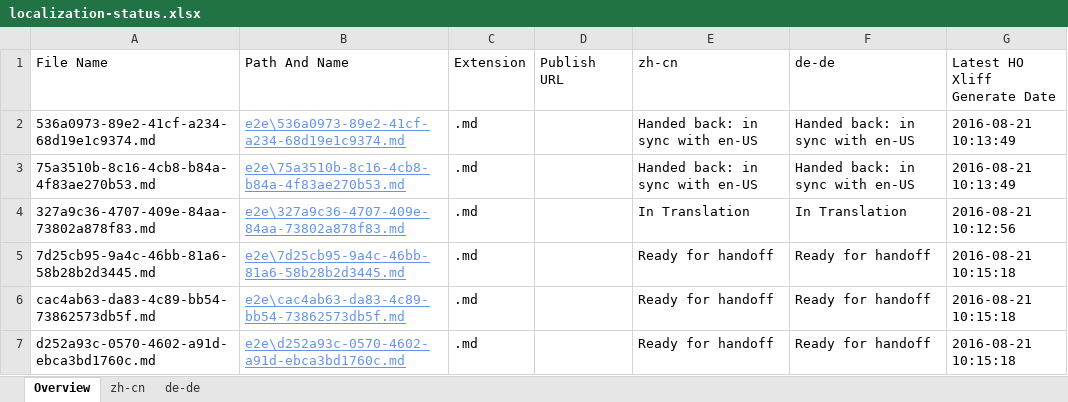
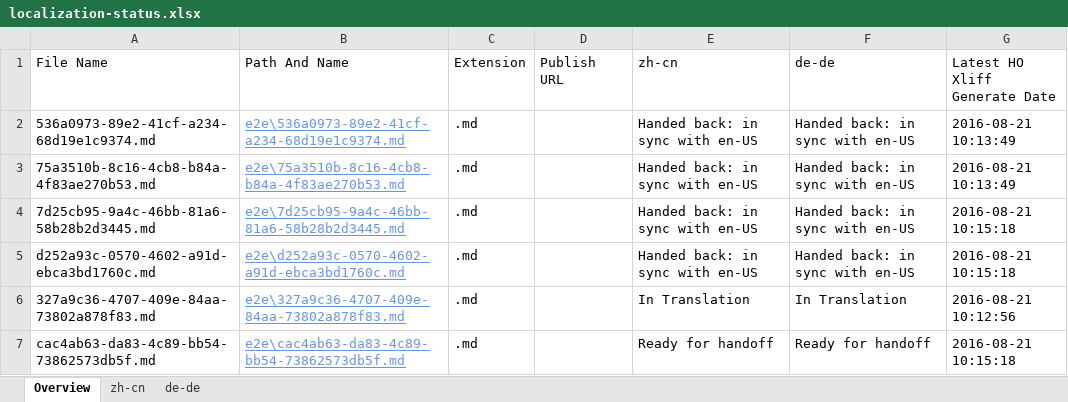
Before and after one commit to OpenLocalizationTestOrg/ol-test0-handback, an Excel workbook: ol-handback/OpenLocalizationTestOrg/ol-test0/ci/localization-status.xlsx, sheet Overview, drawn as a sheet; values as stored, in another font and other column widths than the file's, no borders; table styles not drawn; removed rows and columns are numbered as before the commit, all else as after; the diff names each change by its address in the sheet, - before the commit and + after, or states it on an @@ line.

```diff
--- a/ol-handback/OpenLocalizationTestOrg/ol-test0/ci/localization-status.xlsx (sheet Overview)
+++ b/ol-handback/OpenLocalizationTestOrg/ol-test0/ci/localization-status.xlsx (sheet Overview)
+row 4: 7d25cb95-9a4c-46bb-81a6-58b28b2d3445.md | e2e\7d25cb95-9a4c-46bb-81a6-58b28b2d3445.md | .md |  | Handed back: in sync with en-US | Handed back: in sync with en-US | 2016-08-21 10:15:18
+row 5: d252a93c-0570-4602-a91d-ebca3bd1760c.md | e2e\d252a93c-0570-4602-a91d-ebca3bd1760c.md | .md |  | Handed back: in sync with en-US | Handed back: in sync with en-US | 2016-08-21 10:15:18
-row 5: 7d25cb95-9a4c-46bb-81a6-58b28b2d3445.md | e2e\7d25cb95-9a4c-46bb-81a6-58b28b2d3445.md | .md |  | Ready for handoff | Ready for handoff | 2016-08-21 10:15:18
-row 7: d252a93c-0570-4602-a91d-ebca3bd1760c.md | e2e\d252a93c-0570-4602-a91d-ebca3bd1760c.md | .md |  | Ready for handoff | Ready for handoff | 2016-08-21 10:15:18
```
Also changed, not shown: sheet zh-cn, sheet de-de, ol-handback/OpenLocalizationTestOrg/ol-test0/ci/handback-status.xlsx.
